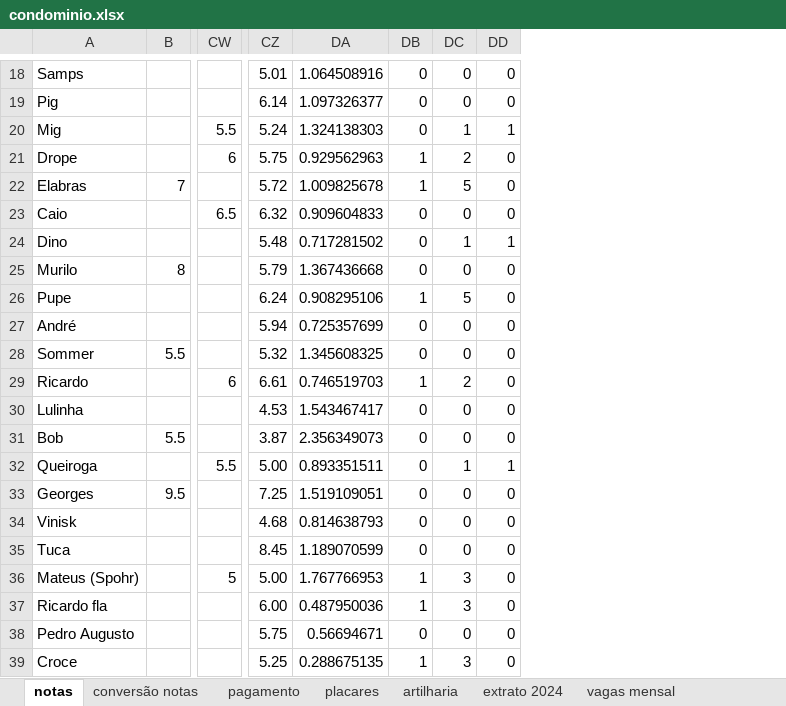
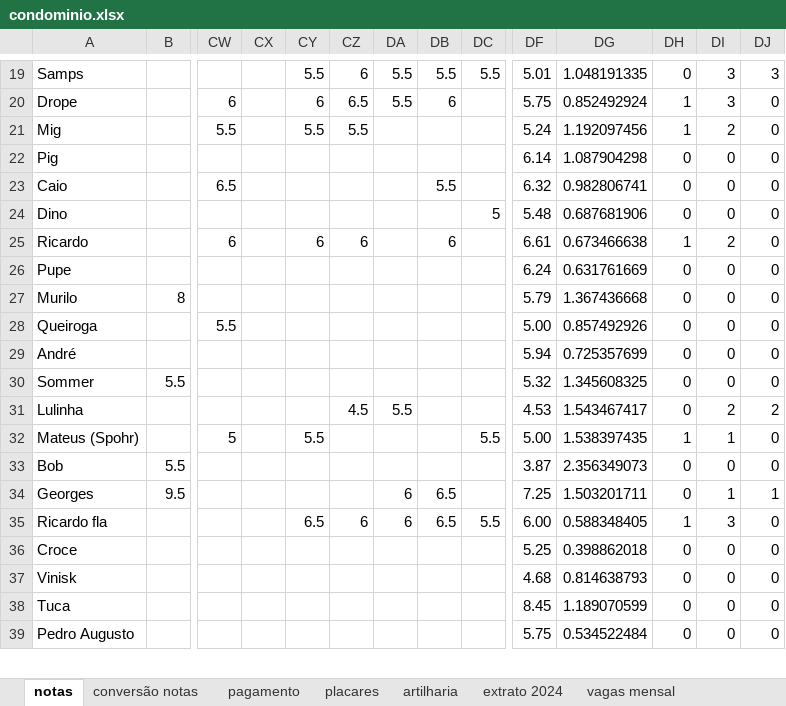
Before and after one commit to PHamacher/dashboard-pelada, an Excel workbook: data/condominio.xlsx, sheet notas, drawn as a sheet; only a part is shown, gaps mark what is left out; values as stored, in another font and other column widths than the file's, no borders; conditional formats not drawn; removed rows and columns are numbered as before the commit, all else as after; rows hold the shown columns only; the diff covers the shown part only; the diff names each change by its address in the sheet, - before the commit and + after, or states it on an @@ line.

```diff
--- a/data/condominio.xlsx (sheet notas)
+++ b/data/condominio.xlsx (sheet notas)
+column CX, empty
+column CY, row 19: 5.5
+column CZ, row 19: 6; row 31: 4.5
+column DA, row 19: 5.5; row 31: 5.5; row 34: 6
+column DB, row 19: 5.5; row 23: 5.5; row 34: 6.5
+column DC, row 19: 5.5; row 24: 5
-DG19: 1.064508916
+DG19: 1.048191335
-DI19: 0
+DI19: 3
-DJ19: 0
+DJ19: 3
+row 20: Drope |  | 6 |  | 6 | 6.5 | 5.5 | 6 |  | 5.75 | 0.852492924 | 1 | 3 | 0
+row 21: Mig |  | 5.5 |  | 5.5 | 5.5 |  |  |  | 5.24 | 1.192097456 | 1 | 2 | 0
-DG22: 1.097326377
+DG22: 1.087904298
-row 20: Mig |  | 5.5 | 5.24 | 1.324138303 | 0 | 1 | 1
-row 21: Drope |  | 6 | 5.75 | 0.929562963 | 1 | 2 | 0
-row 22: Elabras | 7 |  | 5.72 | 1.009825678 | 1 | 5 | 0
-DG23: 0.909604833
+DG23: 0.982806741
-DG24: 0.717281502
+DG24: 0.687681906
-DI24: 1
+DI24: 0
-DJ24: 1
+DJ24: 0
+row 25: Ricardo |  | 6 |  | 6 | 6 |  | 6 |  | 6.61 | 0.673466638 | 1 | 2 | 0
+row 26: Pupe |  |  |  |  |  |  |  |  | 6.24 | 0.631761669 | 0 | 0 | 0
-row 26: Pupe |  |  | 6.24 | 0.908295106 | 1 | 5 | 0
+row 28: Queiroga |  | 5.5 |  |  |  |  |  |  | 5.00 | 0.857492926 | 0 | 0 | 0
-row 29: Ricardo |  | 6 | 6.61 | 0.746519703 | 1 | 2 | 0
-DI31: 0
+DI31: 2
-DJ31: 0
+DJ31: 2
+row 32: Mateus (Spohr) |  | 5 |  | 5.5 |  |  |  | 5.5 | 5.00 | 1.538397435 | 1 | 1 | 0
-row 32: Queiroga |  | 5.5 | 5.00 | 0.893351511 | 0 | 1 | 1
-DG34: 1.519109051
+DG34: 1.503201711
-DI34: 0
+DI34: 1
-DJ34: 0
+DJ34: 1
+row 35: Ricardo fla |  |  |  | 6.5 | 6 | 6 | 6.5 | 5.5 | 6.00 | 0.588348405 | 1 | 3 | 0
+row 36: Croce |  |  |  |  |  |  |  |  | 5.25 | 0.398862018 | 0 | 0 | 0
-row 36: Mateus (Spohr) |  | 5 | 5.00 | 1.767766953 | 1 | 3 | 0
-row 37: Ricardo fla |  |  | 6.00 | 0.487950036 | 1 | 3 | 0
-DG39: 0.56694671
+DG39: 0.534522484
-row 39: Croce |  |  | 5.25 | 0.288675135 | 1 | 3 | 0
```
Also changed, not shown: 24 added rows, 18 removed rows, 27 edited cells and cell formats elsewhere in this sheet, sheet placares, sheet artilharia, sheet pagamento, formulas that keep their value.
